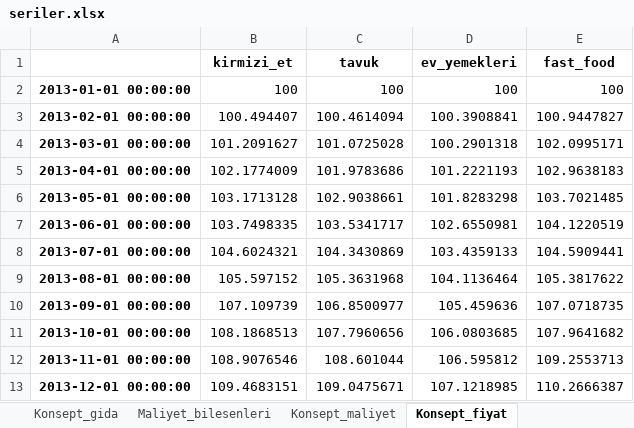
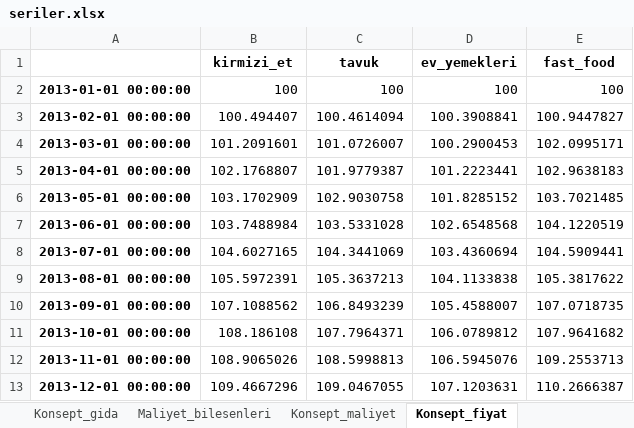
Before and after one commit to cocoonish/tto-trading, an Excel workbook: Research/marj/output/seriler.xlsx, sheet Konsept_fiyat, drawn as a sheet; only a part is shown; values as stored, in another font and other column widths than the file's, no borders; the diff covers the shown part only; the diff names each change by its address in the sheet, - before the commit and + after, or states it on an @@ line.

```diff
--- a/Research/marj/output/seriler.xlsx (sheet Konsept_fiyat)
+++ b/Research/marj/output/seriler.xlsx (sheet Konsept_fiyat)
-B4 (kirmizi_et): 101.2091627
+B4 (kirmizi_et): 101.2091601
-C4 (tavuk): 101.0725028
+C4 (tavuk): 101.0726007
-D4 (ev_yemekleri): 100.2901318
+D4 (ev_yemekleri): 100.2900453
-B5 (kirmizi_et): 102.1774009
+B5 (kirmizi_et): 102.1768807
-C5 (tavuk): 101.9783686
+C5 (tavuk): 101.9779387
-D5 (ev_yemekleri): 101.2221193
+D5 (ev_yemekleri): 101.2223441
-B6 (kirmizi_et): 103.1713128
+B6 (kirmizi_et): 103.1702909
-C6 (tavuk): 102.9038661
+C6 (tavuk): 102.9030758
-D6 (ev_yemekleri): 101.8283298
+D6 (ev_yemekleri): 101.8285152
-B7 (kirmizi_et): 103.7498335
+B7 (kirmizi_et): 103.7488984
-C7 (tavuk): 103.5341717
+C7 (tavuk): 103.5331028
-D7 (ev_yemekleri): 102.6550981
+D7 (ev_yemekleri): 102.6548568
-B8 (kirmizi_et): 104.6024321
+B8 (kirmizi_et): 104.6027165
-C8 (tavuk): 104.3430869
+C8 (tavuk): 104.3441069
-D8 (ev_yemekleri): 103.4359133
+D8 (ev_yemekleri): 103.4360694
-B9 (kirmizi_et): 105.597152
+B9 (kirmizi_et): 105.5972391
-C9 (tavuk): 105.3631968
+C9 (tavuk): 105.3637213
-D9 (ev_yemekleri): 104.1136464
+D9 (ev_yemekleri): 104.1133838
-B10 (kirmizi_et): 107.109739
+B10 (kirmizi_et): 107.1088562
-C10 (tavuk): 106.8500977
+C10 (tavuk): 106.8493239
-D10 (ev_yemekleri): 105.459636
+D10 (ev_yemekleri): 105.4588007
-B11 (kirmizi_et): 108.1868513
+B11 (kirmizi_et): 108.186108
-C11 (tavuk): 107.7960656
+C11 (tavuk): 107.7964371
-D11 (ev_yemekleri): 106.0803685
+D11 (ev_yemekleri): 106.0789812
-B12 (kirmizi_et): 108.9076546
+B12 (kirmizi_et): 108.9065026
-C12 (tavuk): 108.601044
+C12 (tavuk): 108.5998813
-D12 (ev_yemekleri): 106.595812
+D12 (ev_yemekleri): 106.5945076
-B13 (kirmizi_et): 109.4683151
+B13 (kirmizi_et): 109.4667296
-C13 (tavuk): 109.0475671
+C13 (tavuk): 109.0467055
-D13 (ev_yemekleri): 107.1218985
+D13 (ev_yemekleri): 107.1203631
```
Also changed, not shown: 579 edited cells elsewhere in this sheet, sheet Fiyat_maliyet_orani, sheet Madde_endeks_2013=100, sheet Yemek_gida_endeksleri, sheet Konsept_gida, sheet Konsept_maliyet, sheet Duyarlilik, 3 more sheets, other sheet tabs, 43 other files.
